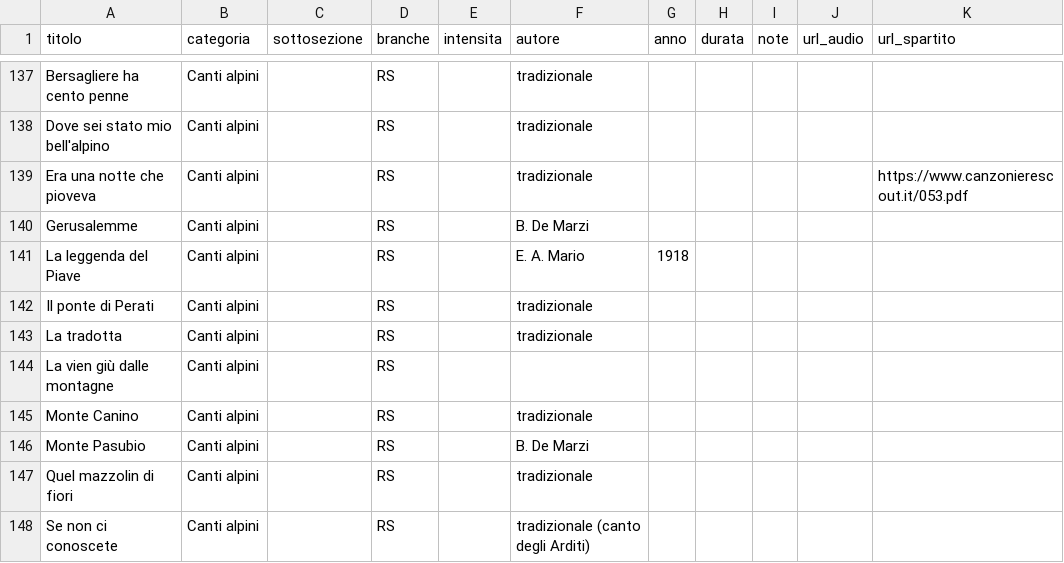
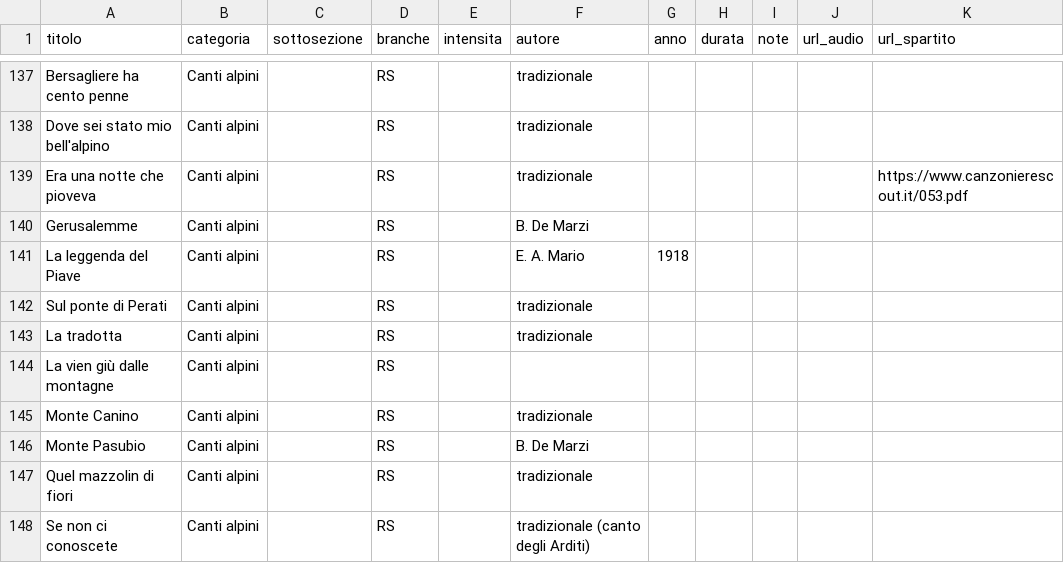
Before and after one commit to lc-ncltt/canzoniere_scout, a CSV file: data/elenco.csv, drawn as a sheet; only a part is shown, gaps mark what is left out.

Commit message:
Testi: Sul ponte di Perati (ex Il ponte di Perati), La tradotta

```diff
--- a/data/elenco.csv
+++ b/data/elenco.csv
@@ -141,3 +141,3 @@ Gerusalemme;Canti alpini;;RS;;B. De Marzi;;;;;
 La leggenda del Piave;Canti alpini;;RS;;E. A. Mario;1918;;;;
-Il ponte di Perati;Canti alpini;;RS;;tradizionale;;;;;
+Sul ponte di Perati;Canti alpini;;RS;;tradizionale;;;;;
 La tradotta;Canti alpini;;RS;;tradizionale;;;;;
```
Also changed, not shown: data/fonti.csv, 4 other files.
